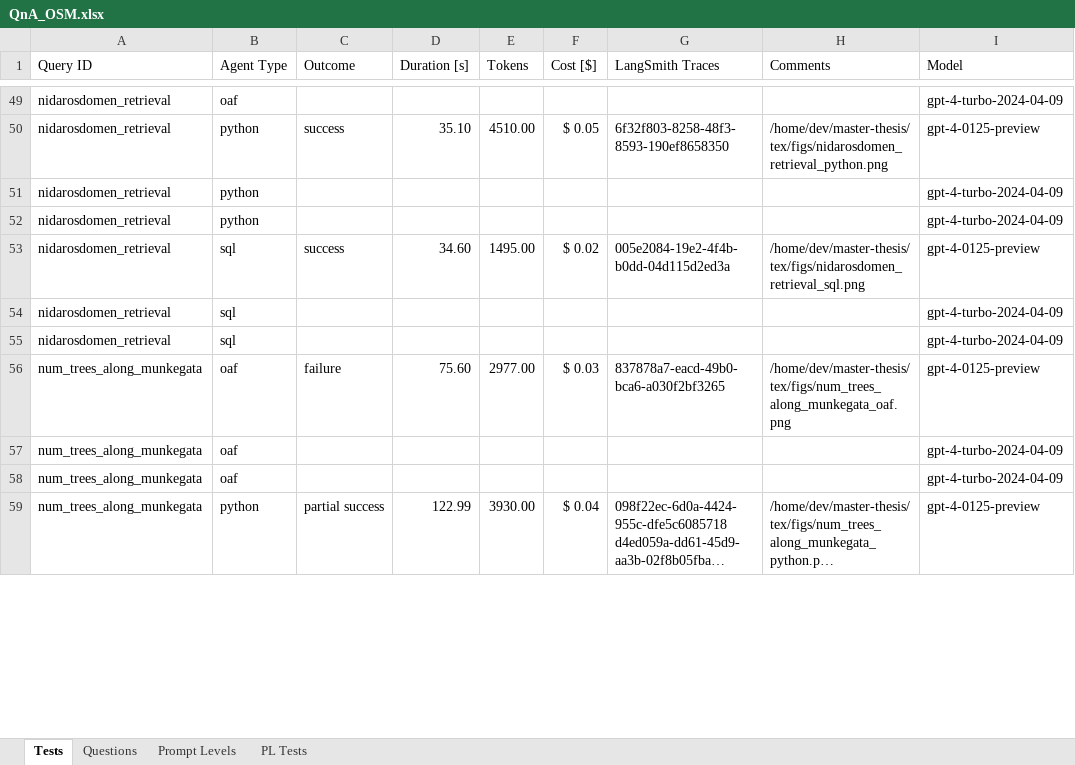
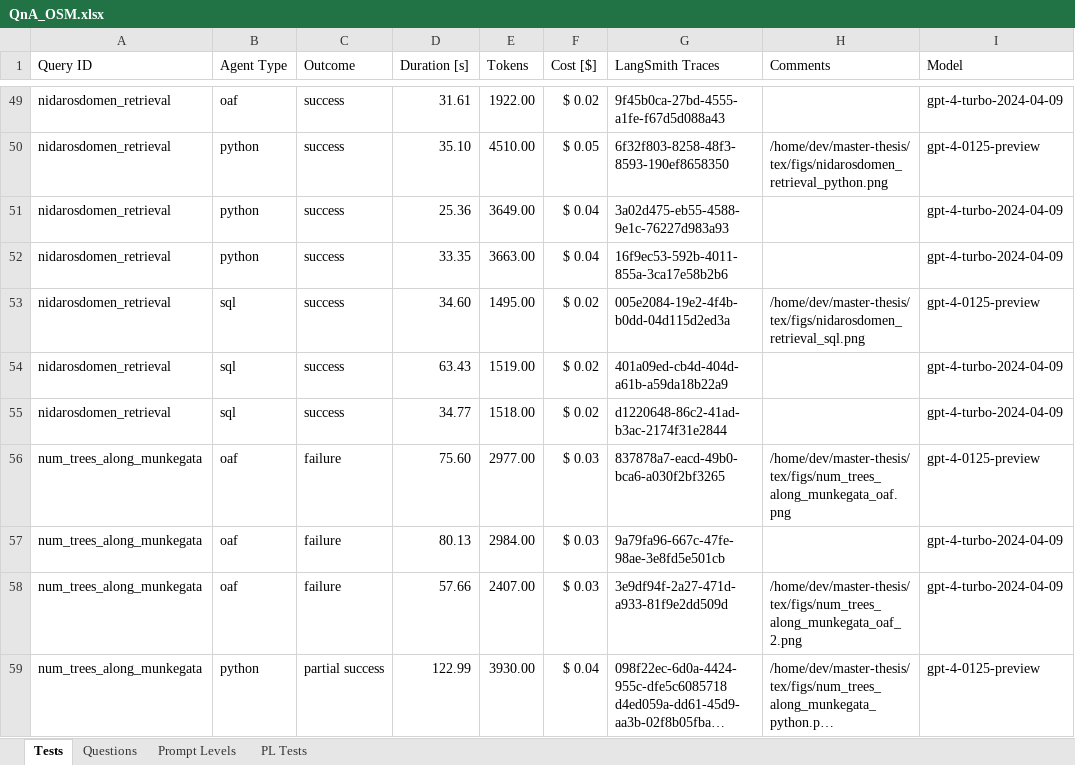
Before and after one commit to oskarhlm/masters-thesis, an Excel workbook: documents/QnA_OSM.xlsx, sheet Tests, drawn as a sheet; only a part is shown, gaps mark what is left out; long unchanged cells end in …; values as stored, in another font and other column widths than the file's, no borders; table styles not drawn; the diff covers the shown part only; the diff names each change by its address in the sheet, - before the commit and + after, or states it on an @@ line.

Commit message:
Finish quanitative tests

```diff
--- a/documents/QnA_OSM.xlsx (sheet Tests)
+++ b/documents/QnA_OSM.xlsx (sheet Tests)
-C49 (Outcome): (empty)
+C49 (Outcome): success
-D49 (Duration [s]): (empty)
+D49 (Duration [s]): 31.61
-E49 (Tokens): (empty)
+E49 (Tokens): 1922.00
-F49 (Cost [$]): (empty)
+F49 (Cost [$]): $ 0.02
-G49 (LangSmith Traces): (empty)
+G49 (LangSmith Traces): 9f45b0ca-27bd-4555-a1fe-f67d5d088a43
-C51:C52 (Outcome): (empty)
+C51:C52 (Outcome): success
-D51 (Duration [s]): (empty)
+D51 (Duration [s]): 25.36
-E51 (Tokens): (empty)
+E51 (Tokens): 3649.00
-F51:F52 (Cost [$]): (empty)
+F51:F52 (Cost [$]): $ 0.04
-G51 (LangSmith Traces): (empty)
+G51 (LangSmith Traces): 3a02d475-eb55-4588-9e1c-76227d983a93
-D52 (Duration [s]): (empty)
+D52 (Duration [s]): 33.35
-E52 (Tokens): (empty)
+E52 (Tokens): 3663.00
-G52 (LangSmith Traces): (empty)
+G52 (LangSmith Traces): 16f9ec53-592b-4011-855a-3ca17e58b2b6
-C54:C55 (Outcome): (empty)
+C54:C55 (Outcome): success
-D54 (Duration [s]): (empty)
+D54 (Duration [s]): 63.43
-E54 (Tokens): (empty)
+E54 (Tokens): 1519.00
-F54:F55 (Cost [$]): (empty)
+F54:F55 (Cost [$]): $ 0.02
-G54 (LangSmith Traces): (empty)
+G54 (LangSmith Traces): 401a09ed-cb4d-404d-a61b-a59da18b22a9
-D55 (Duration [s]): (empty)
+D55 (Duration [s]): 34.77
-E55 (Tokens): (empty)
+E55 (Tokens): 1518.00
-G55 (LangSmith Traces): (empty)
+G55 (LangSmith Traces): d1220648-86c2-41ad-b3ac-2174f31e2844
-C57:C58 (Outcome): (empty)
+C57:C58 (Outcome): failure
-D57 (Duration [s]): (empty)
+D57 (Duration [s]): 80.13
-E57 (Tokens): (empty)
+E57 (Tokens): 2984.00
-F57:F58 (Cost [$]): (empty)
+F57:F58 (Cost [$]): $ 0.03
-G57 (LangSmith Traces): (empty)
+G57 (LangSmith Traces): 9a79fa96-667c-47fe-98ae-3e8fd5e501cb
-D58 (Duration [s]): (empty)
+D58 (Duration [s]): 57.66
-E58 (Tokens): (empty)
+E58 (Tokens): 2407.00
-G58 (LangSmith Traces): (empty)
+G58 (LangSmith Traces): 3e9df94f-2a27-471d-a933-81f9e2dd509d
-H58 (Comments): (empty)
+H58 (Comments): /home/dev/master-thesis/tex/figs/num_trees_along_munkegata_oaf_2.png
```
Also changed, not shown: 230 edited cells elsewhere in this sheet, 40 other files.
